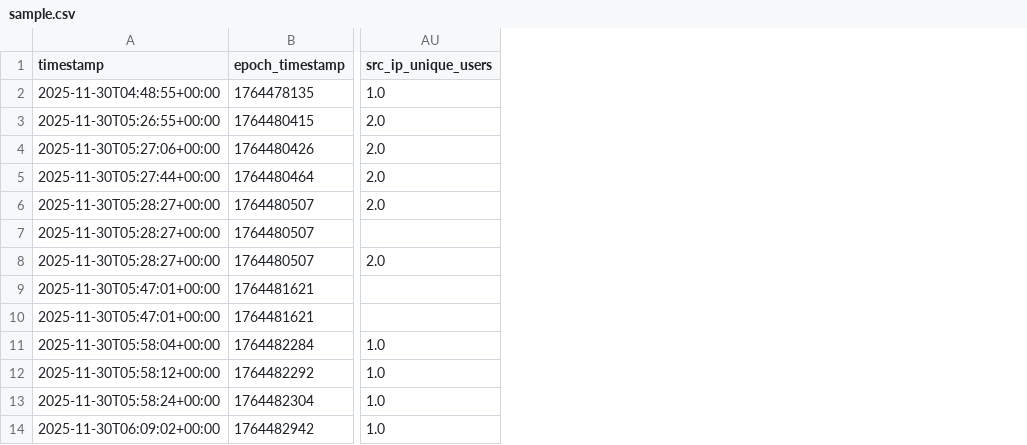
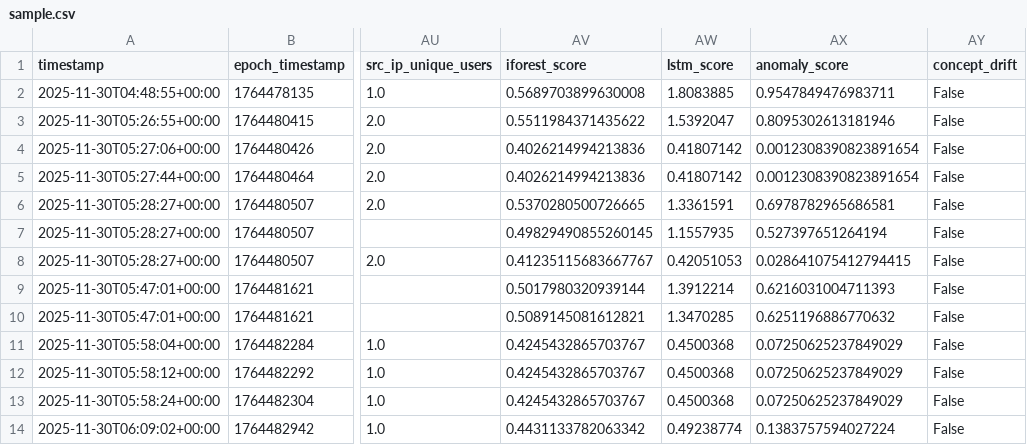
Before and after one commit to EswaranS-06/ML-UEBA, a CSV file: data/processed/sample.csv, drawn as a sheet; only a part is shown, gaps mark what is left out; the diff names each change by its address in the sheet, - before the commit and + after, or states it on an @@ line.

```diff
--- a/data/processed/sample.csv
+++ b/data/processed/sample.csv
+column AV (iforest_score), rows 2-14: 0.5689703899630008 | 0.5511984371435622 | 0.4026214994213836 | 0.4026214994213836 | 0.5370280500726665 | 0.49829490855260145 | 0.41235115683667767 | 0.5017980320939144 | 0.5089145081612821 | 0.4245432865703767 | 0.4245432865703767 | 0.4245432865703767 | 0.4431133782063342
+column AW (lstm_score), rows 2-14: 1.8083885 | 1.5392047 | 0.41807142 | 0.41807142 | 1.3361591 | 1.1557935 | 0.42051053 | 1.3912214 | 1.3470285 | 0.4500368 | 0.4500368 | 0.4500368 | 0.49238774
+column AX (anomaly_score), rows 2-14: 0.9547849476983711 | 0.8095302613181946 | 0.0012308390823891654 | 0.0012308390823891654 | 0.6978782965686581 | 0.527397651264194 | 0.028641075412794415 | 0.6216031004711393 | 0.6251196886770632 | 0.07250625237849029 | 0.07250625237849029 | 0.07250625237849029 | 0.1383757594027224
+column AY (concept_drift), rows 2-14: all False
```
Also changed, not shown: 29 other files.
